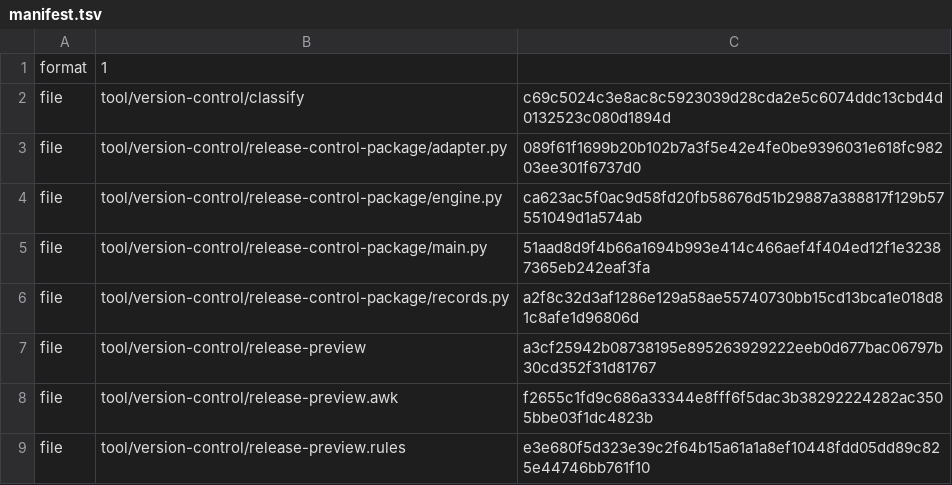
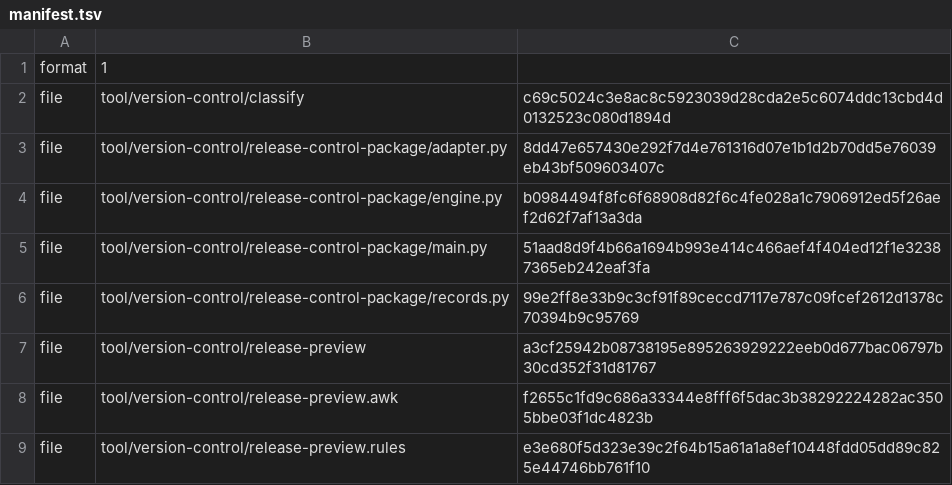
Before and after one commit to shk95/configs, a TSV file: tool/version-control/release-control-package/manifest.tsv, drawn as a sheet.

```diff
--- a/tool/version-control/release-control-package/manifest.tsv
+++ b/tool/version-control/release-control-package/manifest.tsv
@@ -2,6 +2,6 @@ format	1
 file	tool/version-control/classify	c69c5024c3e8ac8c5923039d28cda2e5c6074ddc13cbd4d0132523c080d1894d
-file	tool/version-control/release-control-package/adapter.py	089f61f1699b20b102b7a3f5e42e4fe0be9396031e618fc98203ee301f6737d0
-file	tool/version-control/release-control-package/engine.py	ca623ac5f0ac9d58fd20fb58676d51b29887a388817f129b57551049d1a574ab
+file	tool/version-control/release-control-package/adapter.py	8dd47e657430e292f7d4e761316d07e1b1d2b70dd5e76039eb43bf509603407c
+file	tool/version-control/release-control-package/engine.py	b0984494f8fc6f68908d82f6c4fe028a1c7906912ed5f26aef2d62f7af13a3da
 file	tool/version-control/release-control-package/main.py	51aad8d9f4b66a1694b993e414c466aef4f404ed12f1e32387365eb242eaf3fa
-file	tool/version-control/release-control-package/records.py	a2f8c32d3af1286e129a58ae55740730bb15cd13bca1e018d81c8afe1d96806d
+file	tool/version-control/release-control-package/records.py	99e2ff8e33b9c3cf91f89ceccd7117e787c09fcef2612d1378c70394b9c95769
 file	tool/version-control/release-preview	a3cf25942b08738195e895263929222eeb0d677bac06797b30cd352f31d81767
```
Also changed, not shown: 9 other files.
